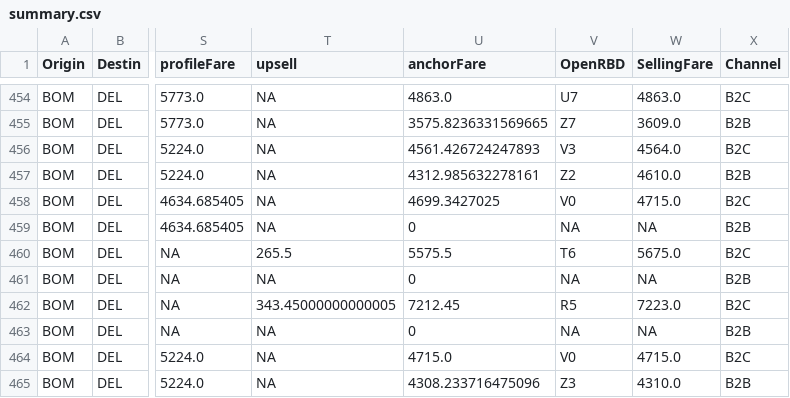
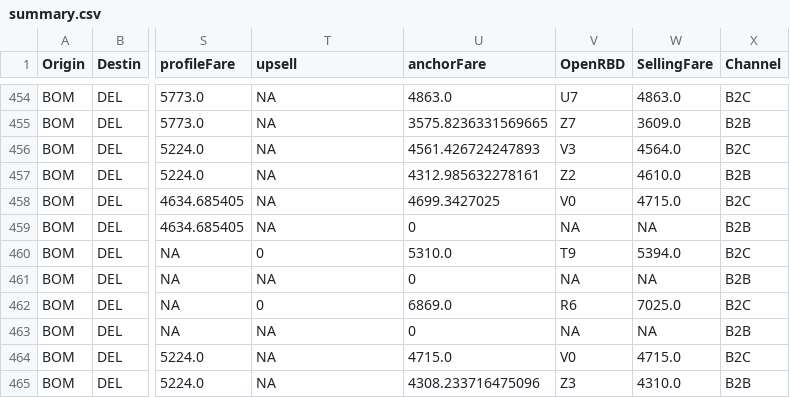
Before and after one commit to vivekbolla123/rm-allocation-serverless-funcs, a CSV file: QPDynamicAllocation/output/summary.csv, drawn as a sheet; only a part is shown, gaps mark what is left out; the diff covers the shown part only; the diff names each change by its address in the sheet, - before the commit and + after, or states it on an @@ line.

```diff
--- a/QPDynamicAllocation/output/summary.csv
+++ b/QPDynamicAllocation/output/summary.csv
-T460 (upsell): 265.5
+T460 (upsell): 0
-U460 (anchorFare): 5575.5
+U460 (anchorFare): 5310.0
-V460 (OpenRBD): T6
+V460 (OpenRBD): T9
-W460 (SellingFare): 5675.0
+W460 (SellingFare): 5394.0
-T462 (upsell): 343.45000000000005
+T462 (upsell): 0
-U462 (anchorFare): 7212.45
+U462 (anchorFare): 6869.0
-V462 (OpenRBD): R5
+V462 (OpenRBD): R6
-W462 (SellingFare): 7223.0
+W462 (SellingFare): 7025.0
```
Also changed, not shown: 93 edited cells elsewhere in this file, QPDynamicAllocation/output/AUGrid.csv, 1 other file.
